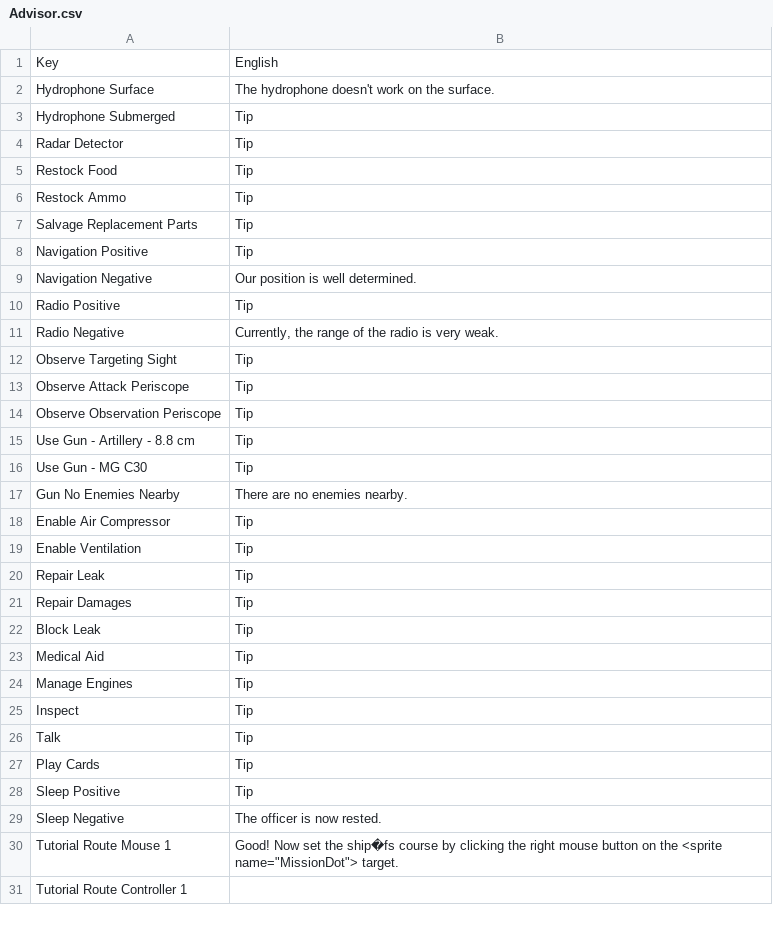
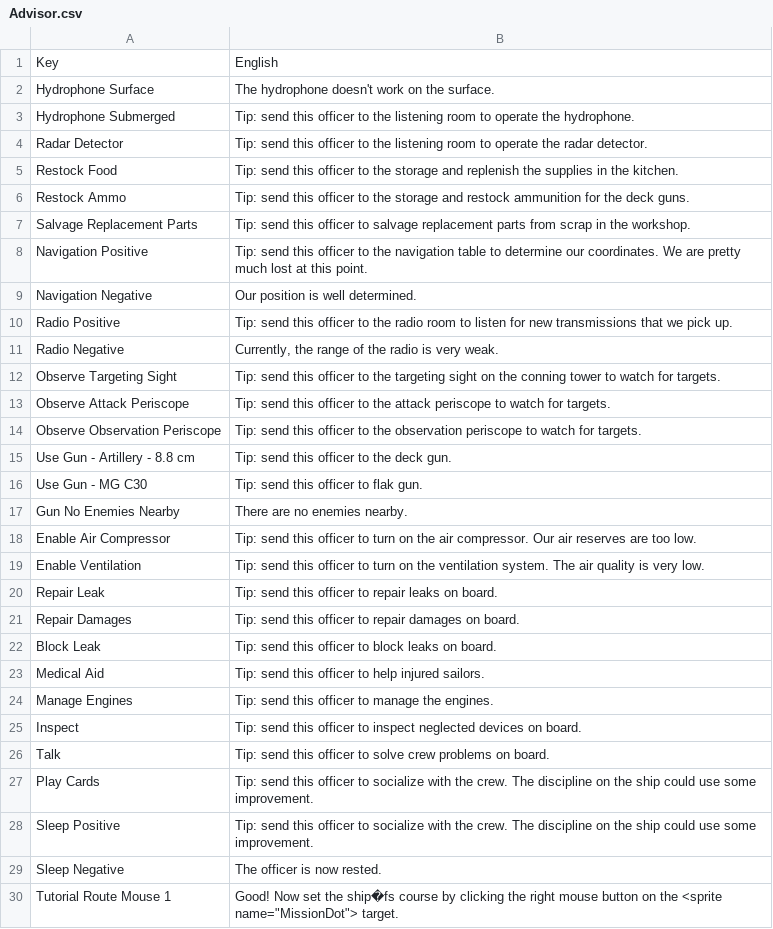
Before and after one commit to mononok/UBoat, a CSV file: Advisor.csv, drawn as a sheet; only a part is shown; the shorter side is filled out with more unchanged rows.

```diff
--- a/Advisor.csv
+++ b/Advisor.csv
@@ -2,28 +2,28 @@ Key,English
 Hydrophone Surface,The hydrophone doesn't work on the surface.
-Hydrophone Submerged,Tip
-Radar Detector,Tip
-Restock Food,Tip
-Restock Ammo,Tip
-Salvage Replacement Parts,Tip
-Navigation Positive,Tip
+Hydrophone Submerged,Tip: send this officer to the listening room to operate the hydrophone.
+Radar Detector,Tip: send this officer to the listening room to operate the radar detector.
+Restock Food,Tip: send this officer to the storage and replenish the supplies in the kitchen.
+Restock Ammo,Tip: send this officer to the storage and restock ammunition for the deck guns.
+Salvage Replacement Parts,Tip: send this officer to salvage replacement parts from scrap in the workshop.
+Navigation Positive,Tip: send this officer to the navigation table to determine our coordinates. We are pretty much lost at this point.
 Navigation Negative,Our position is well determined.
-Radio Positive,Tip
+Radio Positive,Tip: send this officer to the radio room to listen for new transmissions that we pick up.
 Radio Negative,"Currently, the range of the radio is very weak."
-Observe Targeting Sight,Tip
-Observe Attack Periscope,Tip
-Observe Observation Periscope,Tip
-Use Gun - Artillery - 8.8 cm,Tip
-Use Gun - MG C30,Tip
+Observe Targeting Sight,Tip: send this officer to the targeting sight on the conning tower to watch for targets.
+Observe Attack Periscope,Tip: send this officer to the attack periscope to watch for targets.
+Observe Observation Periscope,Tip: send this officer to the observation periscope to watch for targets.
+Use Gun - Artillery - 8.8 cm,Tip: send this officer to the deck gun.
+Use Gun - MG C30,Tip: send this officer to flak gun.
 Gun No Enemies Nearby, There are no enemies nearby.
-Enable Air Compressor,Tip
-Enable Ventilation,Tip
-Repair Leak,Tip
-Repair Damages,Tip
-Block Leak,Tip
-Medical Aid,Tip
-Manage Engines,Tip
-Inspect,Tip
-Talk,Tip
-Play Cards,Tip
-Sleep Positive,Tip
+Enable Air Compressor,Tip: send this officer to turn on the air compressor. Our air reserves are too low.
+Enable Ventilation,Tip: send this officer to turn on the ventilation system. The air quality is very low.
+Repair Leak,Tip: send this officer to repair leaks on board.
+Repair Damages,Tip: send this officer to repair damages on board.
+Block Leak,Tip: send this officer to block leaks on board.
+Medical Aid,Tip: send this officer to help injured sailors.
+Manage Engines,Tip: send this officer to manage the engines.
+Inspect,Tip: send this officer to inspect neglected devices on board.
+Talk,Tip: send this officer to solve crew problems on board.
+Play Cards,Tip: send this officer to socialize with the crew. The discipline on the ship could use some improvement.
+Sleep Positive,Tip: send this officer to socialize with the crew. The discipline on the ship could use some improvement.
 Sleep Negative,The officer is now rested.
```
Also changed, not shown: Activators.csv, Messages.csv, 9 other files.
